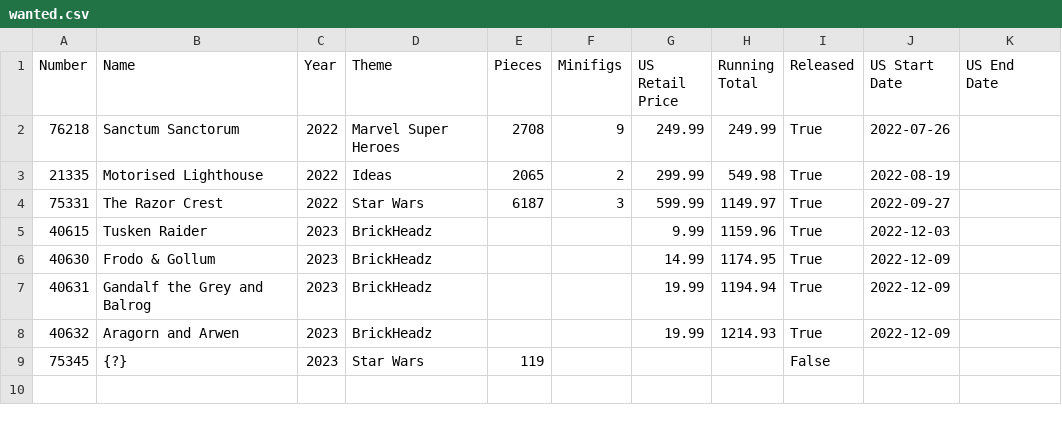
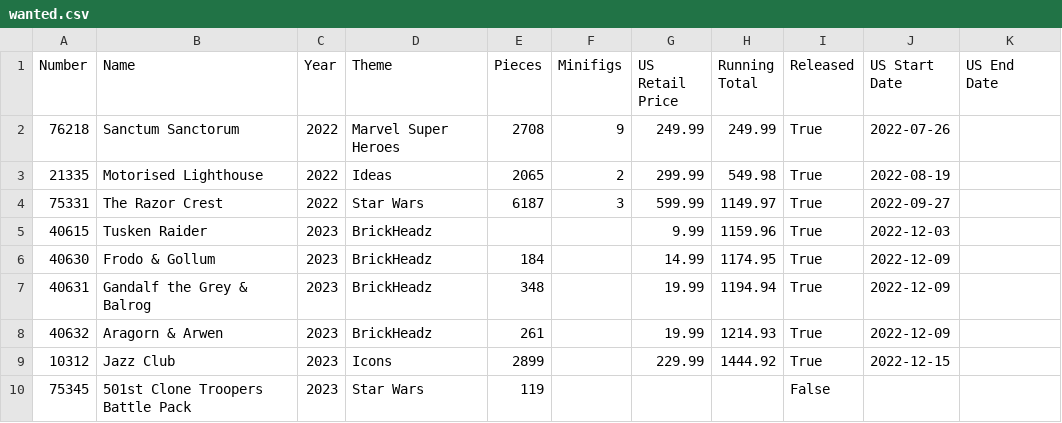
Before and after one commit to schultzy51/brickset, a CSV file: lists/wanted.csv, drawn as a sheet.

```diff
--- a/lists/wanted.csv
+++ b/lists/wanted.csv
@@ -5,5 +5,6 @@ Number,Name,Year,Theme,Pieces,Minifigs,US Retail Price,Running Total,Released,US
 40615,Tusken Raider,2023,BrickHeadz,,,9.99,1159.96,True,2022-12-03,
-40630,Frodo & Gollum,2023,BrickHeadz,,,14.99,1174.95,True,2022-12-09,
-40631,Gandalf the Grey and Balrog,2023,BrickHeadz,,,19.99,1194.94,True,2022-12-09,
-40632,Aragorn and Arwen,2023,BrickHeadz,,,19.99,1214.93,True,2022-12-09,
-75345,{?},2023,Star Wars,119,,,,False,,
+40630,Frodo & Gollum,2023,BrickHeadz,184,,14.99,1174.95,True,2022-12-09,
+40631,Gandalf the Grey & Balrog,2023,BrickHeadz,348,,19.99,1194.94,True,2022-12-09,
+40632,Aragorn & Arwen,2023,BrickHeadz,261,,19.99,1214.93,True,2022-12-09,
+10312,Jazz Club,2023,Icons,2899,,229.99,1444.92,True,2022-12-15,
+75345,501st Clone Troopers Battle Pack,2023,Star Wars,119,,,,False,,
```
Also changed, not shown: lists/wanted_released.csv, 3 other files.
